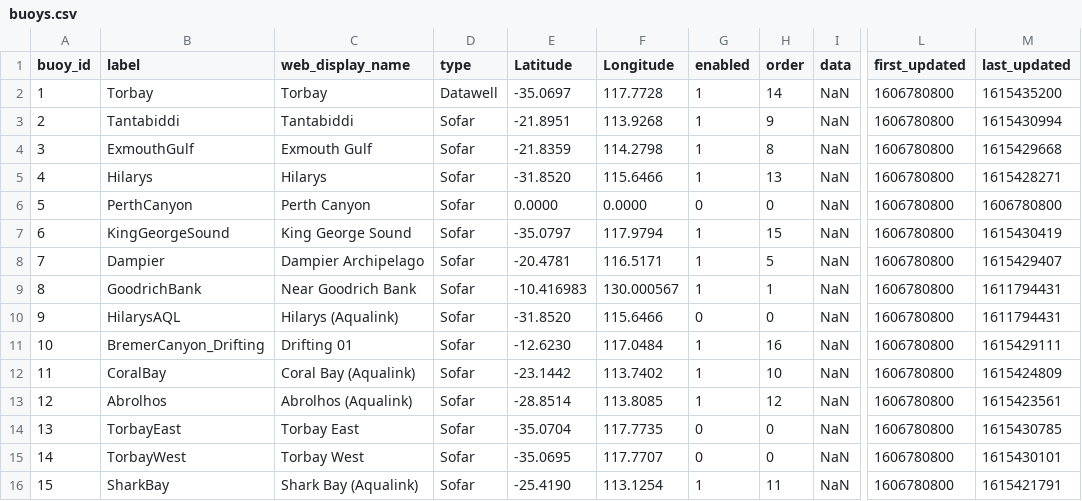
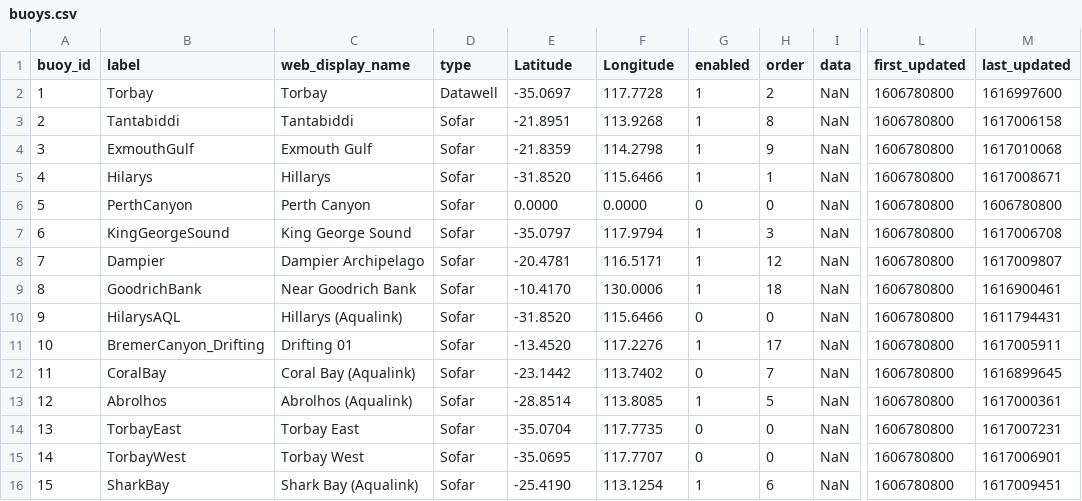
Before and after one commit to mcuttler/wavebuoy_tools, a CSV file: wavebuoys/example_archive/buoys.csv, drawn as a sheet; only a part is shown, gaps mark what is left out; the diff covers the shown part only; the diff names each change by its address in the sheet, - before the commit and + after, or states it on an @@ line.

Commit message:
update new KGS buoy

```diff
--- a/wavebuoys/example_archive/buoys.csv
+++ b/wavebuoys/example_archive/buoys.csv
-H2 (order): 14
+H2 (order): 2
-M2 (last_updated): 1615435200
+M2 (last_updated): 1616997600
-H3 (order): 9
+H3 (order): 8
-M3 (last_updated): 1615430994
+M3 (last_updated): 1617006158
-H4 (order): 8
+H4 (order): 9
-M4 (last_updated): 1615429668
+M4 (last_updated): 1617010068
-C5 (web_display_name): Hilarys
+C5 (web_display_name): Hillarys
-H5 (order): 13
+H5 (order): 1
-M5 (last_updated): 1615428271
+M5 (last_updated): 1617008671
-H7 (order): 15
+H7 (order): 3
-M7 (last_updated): 1615430419
+M7 (last_updated): 1617006708
-H8 (order): 5
+H8 (order): 12
-M8 (last_updated): 1615429407
+M8 (last_updated): 1617009807
-E9 (Latitude): -10.416983
+E9 (Latitude): -10.4170
-F9 (Longitude): 130.000567
+F9 (Longitude): 130.0006
-H9 (order): 1
+H9 (order): 18
-M9 (last_updated): 1611794431
+M9 (last_updated): 1616900461
-C10 (web_display_name): Hilarys (Aqualink)
+C10 (web_display_name): Hillarys (Aqualink)
-E11 (Latitude): -12.6230
+E11 (Latitude): -13.4520
-F11 (Longitude): 117.0484
+F11 (Longitude): 117.2276
-H11 (order): 16
+H11 (order): 17
-M11 (last_updated): 1615429111
+M11 (last_updated): 1617005911
-G12 (enabled): 1
+G12 (enabled): 0
-H12 (order): 10
+H12 (order): 7
-M12 (last_updated): 1615424809
+M12 (last_updated): 1616899645
-H13 (order): 12
+H13 (order): 5
-M13 (last_updated): 1615423561
+M13 (last_updated): 1617000361
-M14 (last_updated): 1615430785
+M14 (last_updated): 1617007231
-M15 (last_updated): 1615430101
+M15 (last_updated): 1617006901
-H16 (order): 11
+H16 (order): 6
-M16 (last_updated): 1615421791
+M16 (last_updated): 1617009451
```
Also changed, not shown: 1 added row and 10 edited cells elsewhere in this file, 4 other files.
